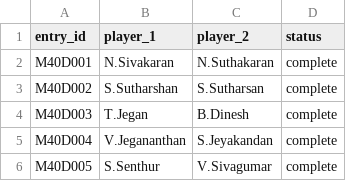
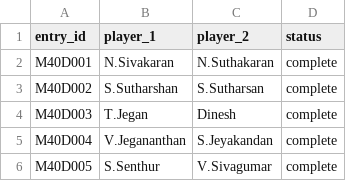
Before and after one commit to dilaxsaswaran-2023/badminton-nesm, a CSV file: data/men-over-40-doubles.csv, drawn as a sheet.

```diff
--- a/data/men-over-40-doubles.csv
+++ b/data/men-over-40-doubles.csv
@@ -3,3 +3,3 @@ M40D001,N.Sivakaran,N.Suthakaran,complete
 M40D002,S.Sutharshan,S.Sutharsan,complete
-M40D003,T.Jegan,B.Dinesh,complete
+M40D003,T.Jegan,Dinesh,complete
 M40D004,V.Jegananthan,S.Jeyakandan,complete
```
Also changed, not shown: public/data/men-over-40-doubles.csv, public/data/mens-singles.csv, 5 other files.
